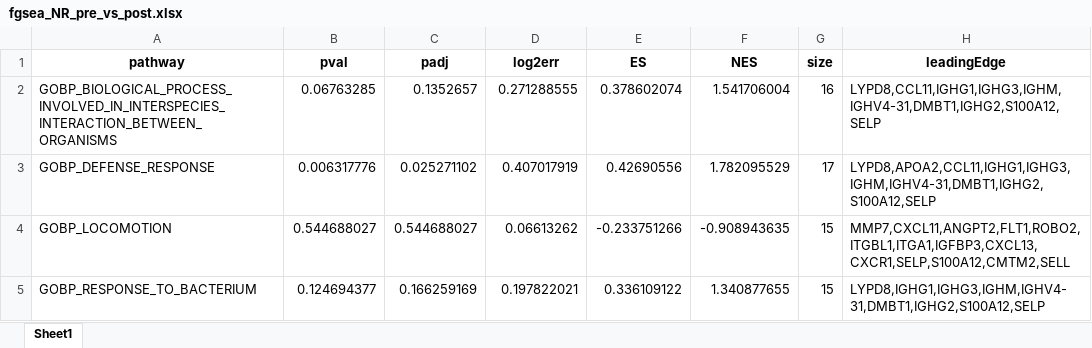
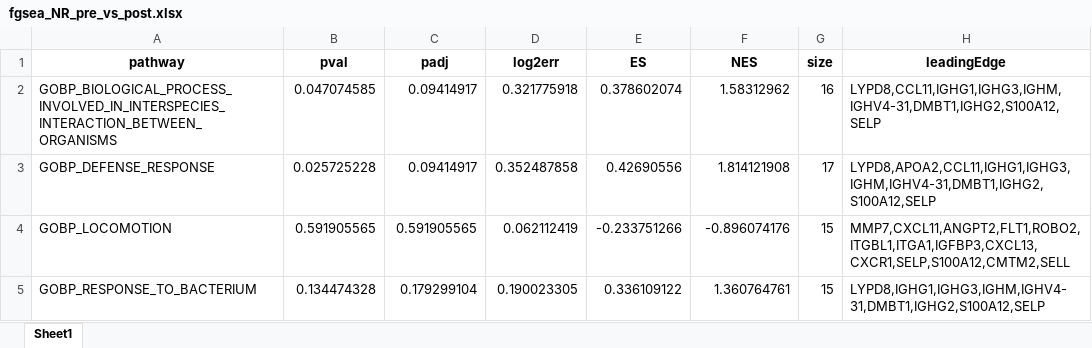
Before and after one commit to Yanan-zh/Computational-Precision-Medicine, an Excel workbook: results/fgsea_NR_pre_vs_post.xlsx, sheet Sheet1, drawn as a sheet; values as stored, in another font and other column widths than the file's, no borders; the diff names each change by its address in the sheet, - before the commit and + after, or states it on an @@ line.

```diff
--- a/results/fgsea_NR_pre_vs_post.xlsx (sheet Sheet1)
+++ b/results/fgsea_NR_pre_vs_post.xlsx (sheet Sheet1)
-B2 (pval): 0.06763285
+B2 (pval): 0.047074585
-C2 (padj): 0.1352657
+C2 (padj): 0.09414917
-D2 (log2err): 0.271288555
+D2 (log2err): 0.321775918
-F2 (NES): 1.541706004
+F2 (NES): 1.58312962
-B3 (pval): 0.006317776
+B3 (pval): 0.025725228
-C3 (padj): 0.025271102
+C3 (padj): 0.09414917
-D3 (log2err): 0.407017919
+D3 (log2err): 0.352487858
-F3 (NES): 1.782095529
+F3 (NES): 1.814121908
-B4 (pval): 0.544688027
+B4 (pval): 0.591905565
-C4 (padj): 0.544688027
+C4 (padj): 0.591905565
-D4 (log2err): 0.06613262
+D4 (log2err): 0.062112419
-F4 (NES): -0.908943635
+F4 (NES): -0.896074176
-B5 (pval): 0.124694377
+B5 (pval): 0.134474328
-C5 (padj): 0.166259169
+C5 (padj): 0.179299104
-D5 (log2err): 0.197822021
+D5 (log2err): 0.190023305
-F5 (NES): 1.340877655
+F5 (NES): 1.360764761
```
Also changed, not shown: results/fgsea_R_pre_vs_post.xlsx, results/fgsea_pre_R_vs_NR.xlsx, 5 other files.
